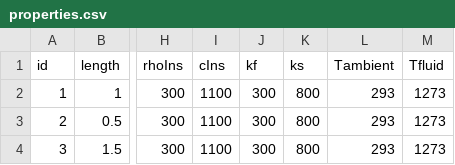
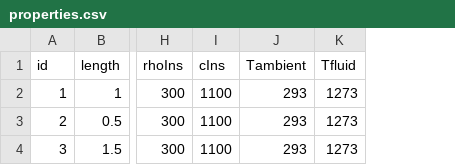
Before and after one commit to tomssojer/thermal-storage, a CSV file: data/properties.csv, drawn as a sheet; only a part is shown, gaps mark what is left out; the diff names each change by its address in the sheet, - before the commit and + after, or states it on an @@ line.

```diff
--- a/data/properties.csv
+++ b/data/properties.csv
-column J (kf), rows 2-4: all 300
-column K (ks), rows 2-4: all 800
```
Also changed, not shown: 8 other files.
